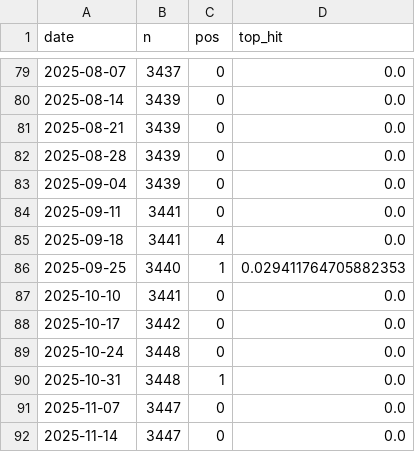
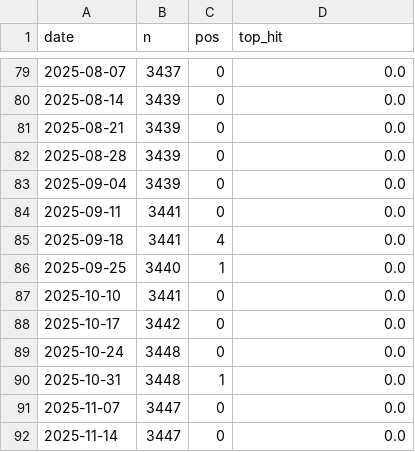
Before and after one commit to lvdousha26/datamining-assignment-2026-fall, a CSV file: reports/margin_alert_periods.csv, drawn as a sheet; only a part is shown, gaps mark what is left out; the diff covers the shown part only.

```diff
--- a/reports/margin_alert_periods.csv
+++ b/reports/margin_alert_periods.csv
@@ -85,3 +85,3 @@ date,n,pos,top_hit
 2025-09-18,3441,4,0.0
-2025-09-25,3440,1,0.029411764705882353
+2025-09-25,3440,1,0.0
 2025-10-10,3441,0,0.0
```
Also changed, not shown: 7 edited cells elsewhere in this file, 4 other files.
